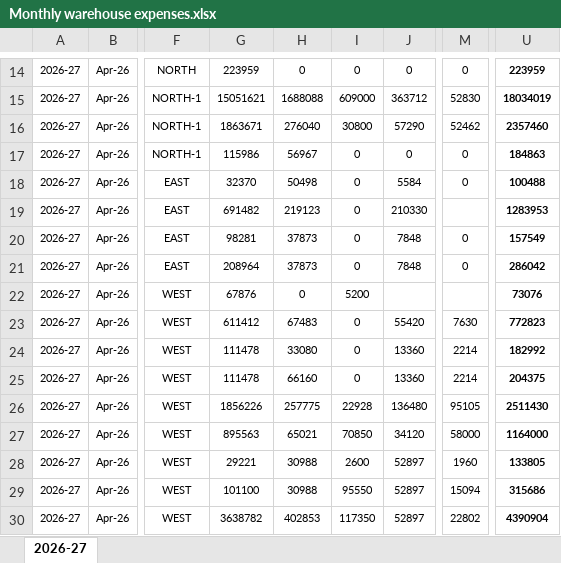
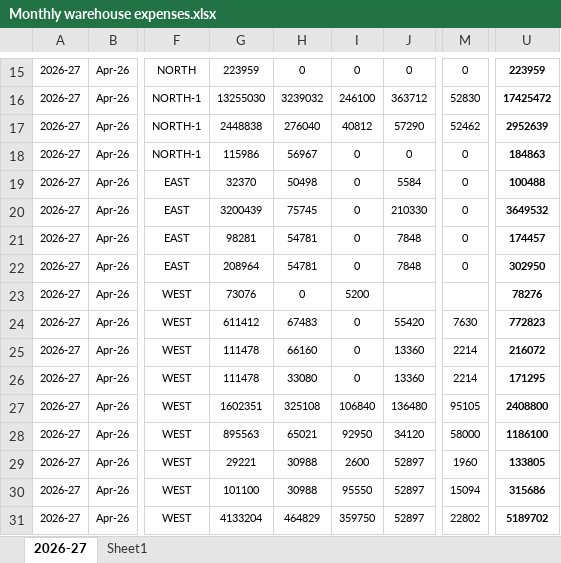
Before and after one commit to karishmadas-cmyk/warehouse-expense-dashboard, an Excel workbook: Monthly warehouse expenses.xlsx, sheet 2026-27, drawn as a sheet; only a part is shown, gaps mark what is left out; values as stored, in another font and other column widths than the file's, no borders; addresses are those after the commit; the diff covers the shown part only; the diff names each change by its address in the sheet, - before the commit and + after, or states it on an @@ line.

```diff
--- a/Monthly warehouse expenses.xlsx (sheet 2026-27)
+++ b/Monthly warehouse expenses.xlsx (sheet 2026-27)
+sheet tab: Sheet1
-G16: 15051621
+G16: 13255030
-H16: 1688088
+H16: 3239032
-I16: 609000
+I16: 246100
-U16: 18034019
+U16: 17425472
-G17: 1863671
+G17: 2448838
-I17: 30800
+I17: 40812
-U17: 2357460
+U17: 2952639
-G20: 691482
+G20: 3200439
-H20: 219123
+H20: 75745
-M20: (empty)
+M20: 0
-U20: 1283953
+U20: 3649532
-H21:H22: 37873
+H21:H22: 54781
-U21: 157549
+U21: 174457
-U22: 286042
+U22: 302950
-G23: 67876
+G23: 73076
-U23: 73076
+U23: 78276
-H25: 33080
+H25: 66160
-U25: 182992
+U25: 216072
-H26: 66160
+H26: 33080
-U26: 204375
+U26: 171295
-G27: 1856226
+G27: 1602351
-H27: 257775
+H27: 325108
-I27: 22928
+I27: 106840
-U27: 2511430
+U27: 2408800
-I28: 70850
+I28: 92950
-U28: 1164000
+U28: 1186100
-G31: 3638782
+G31: 4133204
-H31: 402853
+H31: 464829
-I31: 117350
+I31: 359750
-U31: 4390904
+U31: 5189702
```
Also changed, not shown: 46 added rows, 5 removed rows, 352 edited cells and cell formats elsewhere in this sheet, formulas that keep their value.
